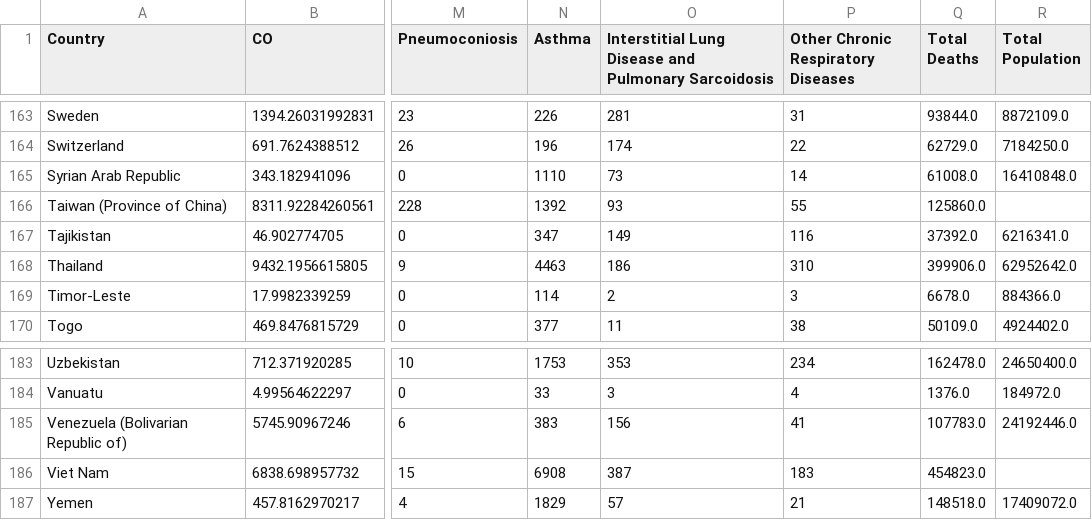
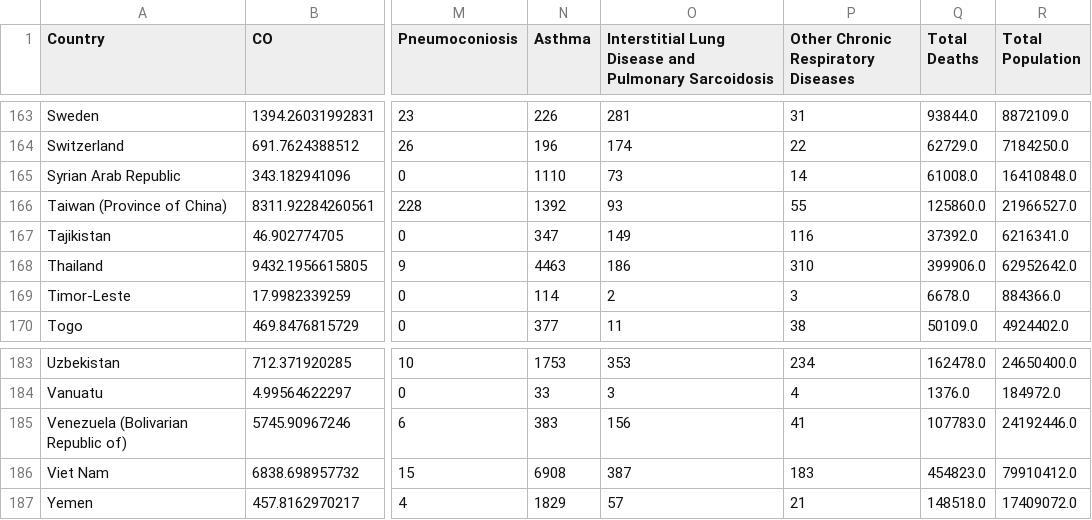
Before and after one commit to FranceschiAndrea/VisualAnalyticsProject, a CSV file: dataset/total_merge/2000.csv, drawn as a sheet; only a part is shown, gaps mark what is left out; the diff names each change by its address in the sheet, - before the commit and + after, or states it on an @@ line.

Commit message:
Fix error of Population for Taiwan and Vietnam

```diff
--- a/dataset/total_merge/2000.csv
+++ b/dataset/total_merge/2000.csv
-R166 (Total Population): (empty)
+R166 (Total Population): 21966527.0
-R186 (Total Population): (empty)
+R186 (Total Population): 79910412.0
```
Also changed, not shown: dataset/total_merge/2001.csv, dataset/total_merge/2002.csv, 15 other files.
